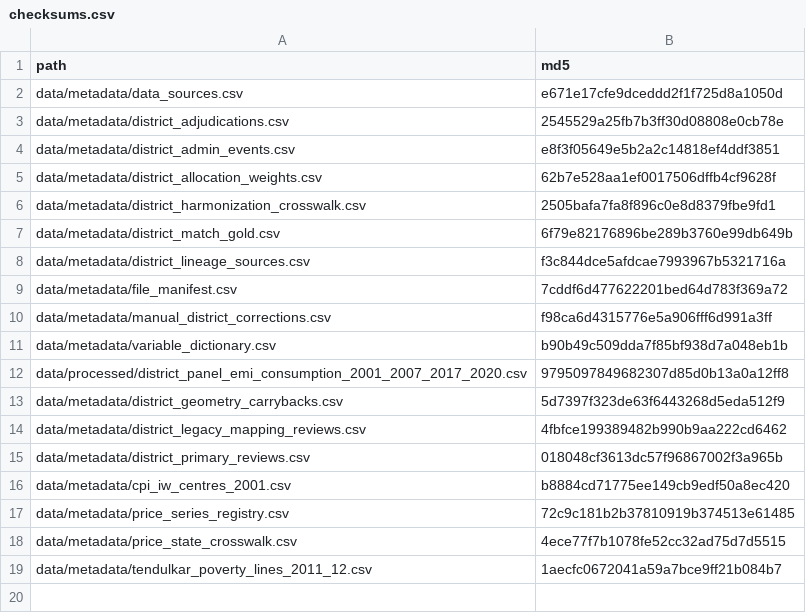
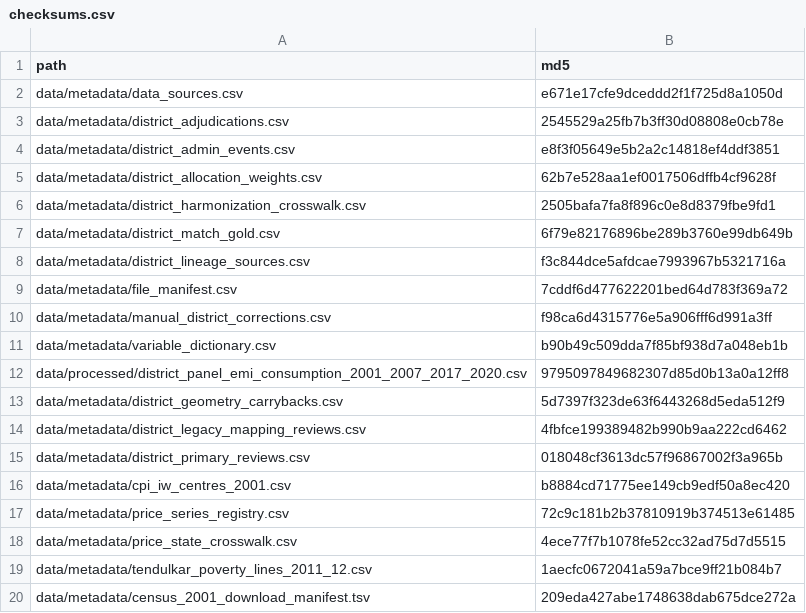
Before and after one commit to rishavbroy/emi-inequality-india, a CSV file: data/metadata/checksums.csv, drawn as a sheet; the diff names each change by its address in the sheet, - before the commit and + after, or states it on an @@ line.

Commit message:
feat(data): add manifest-driven Census downloader

```diff
--- a/data/metadata/checksums.csv
+++ b/data/metadata/checksums.csv
+row 20: data/metadata/census_2001_download_manifest.tsv | 209eda427abe1748638dab675dce272a
```
Also changed, not shown: 6 other files.
